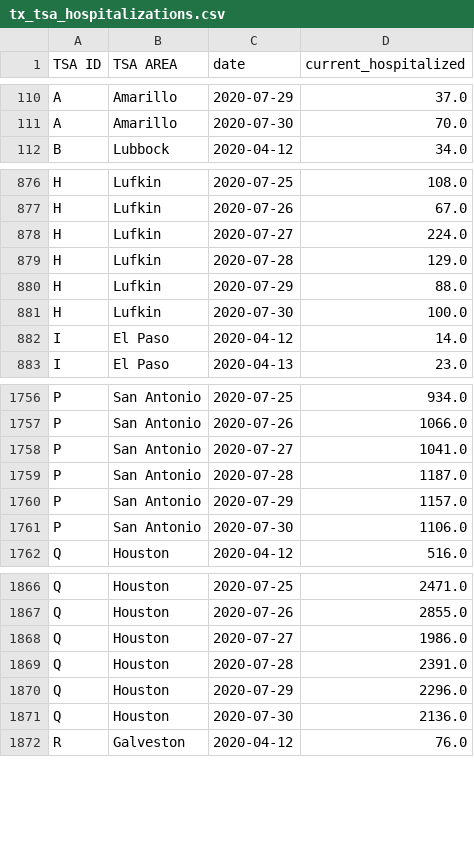
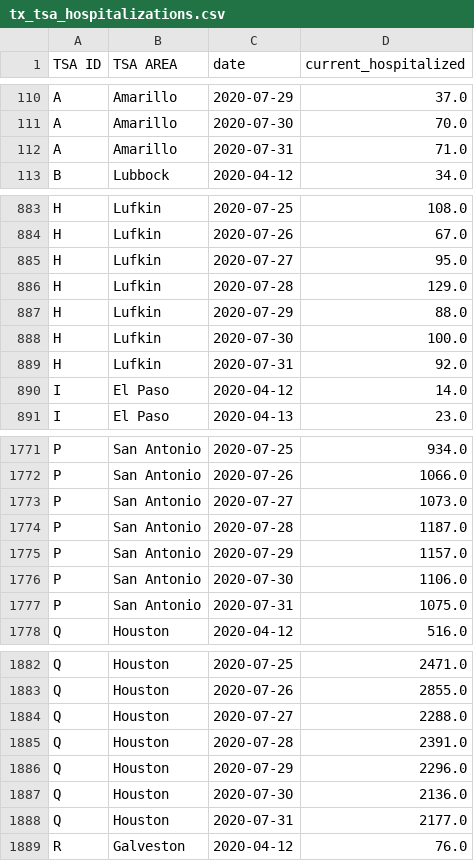
Before and after one commit to bschram/covid-data-public, a CSV file: data/states/tx/tx_tsa_hospitalizations.csv, drawn as a sheet; only a part is shown, gaps mark what is left out; the diff covers the shown part only.

```diff
--- a/data/states/tx/tx_tsa_hospitalizations.csv
+++ b/data/states/tx/tx_tsa_hospitalizations.csv
@@ -111,2 +111,3 @@ A,Amarillo,2020-07-29,37.0
 A,Amarillo,2020-07-30,70.0
+A,Amarillo,2020-07-31,71.0
 B,Lubbock,2020-04-12,34.0
@@ -877,3 +884,3 @@ H,Lufkin,2020-07-25,108.0
 H,Lufkin,2020-07-26,67.0
-H,Lufkin,2020-07-27,224.0
+H,Lufkin,2020-07-27,95.0
 H,Lufkin,2020-07-28,129.0
@@ -881,2 +888,3 @@ H,Lufkin,2020-07-29,88.0
 H,Lufkin,2020-07-30,100.0
+H,Lufkin,2020-07-31,92.0
 I,El Paso,2020-04-12,14.0
@@ -1757,3 +1772,3 @@ P,San Antonio,2020-07-25,934.0
 P,San Antonio,2020-07-26,1066.0
-P,San Antonio,2020-07-27,1041.0
+P,San Antonio,2020-07-27,1073.0
 P,San Antonio,2020-07-28,1187.0
@@ -1761,2 +1776,3 @@ P,San Antonio,2020-07-29,1157.0
 P,San Antonio,2020-07-30,1106.0
+P,San Antonio,2020-07-31,1075.0
 Q,Houston,2020-04-12,516.0
@@ -1867,3 +1883,3 @@ Q,Houston,2020-07-25,2471.0
 Q,Houston,2020-07-26,2855.0
-Q,Houston,2020-07-27,1986.0
+Q,Houston,2020-07-27,2288.0
 Q,Houston,2020-07-28,2391.0
@@ -1871,2 +1887,3 @@ Q,Houston,2020-07-29,2296.0
 Q,Houston,2020-07-30,2136.0
+Q,Houston,2020-07-31,2177.0
 R,Galveston,2020-04-12,76.0
```
Also changed, not shown: 19 added rows and 2 edited cells elsewhere in this file, data/cases-jhu/csse_covid_19_daily_reports/07-30-2020.csv, 8 other files.
